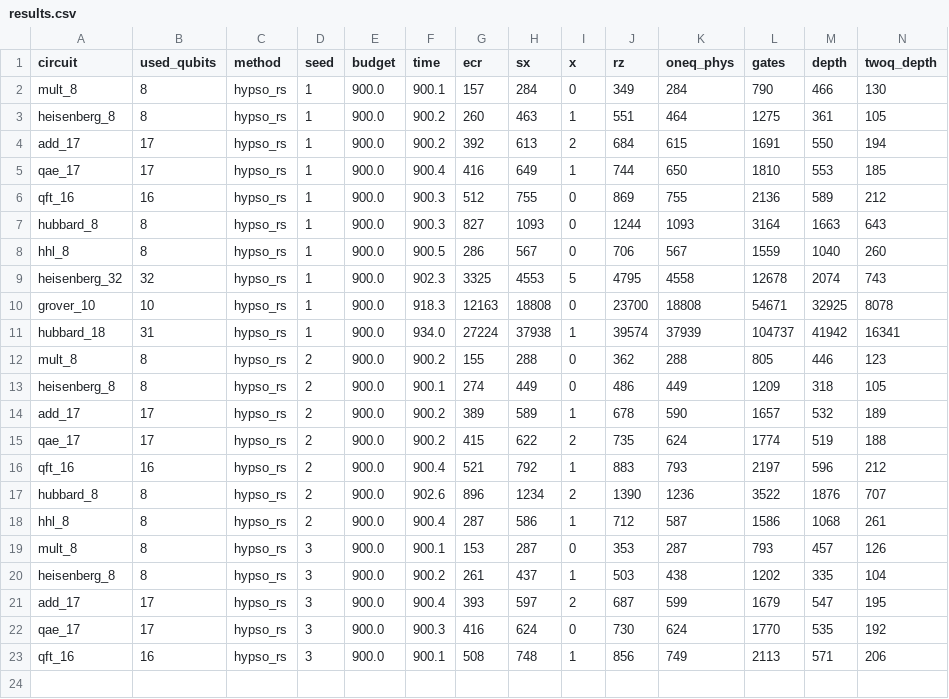
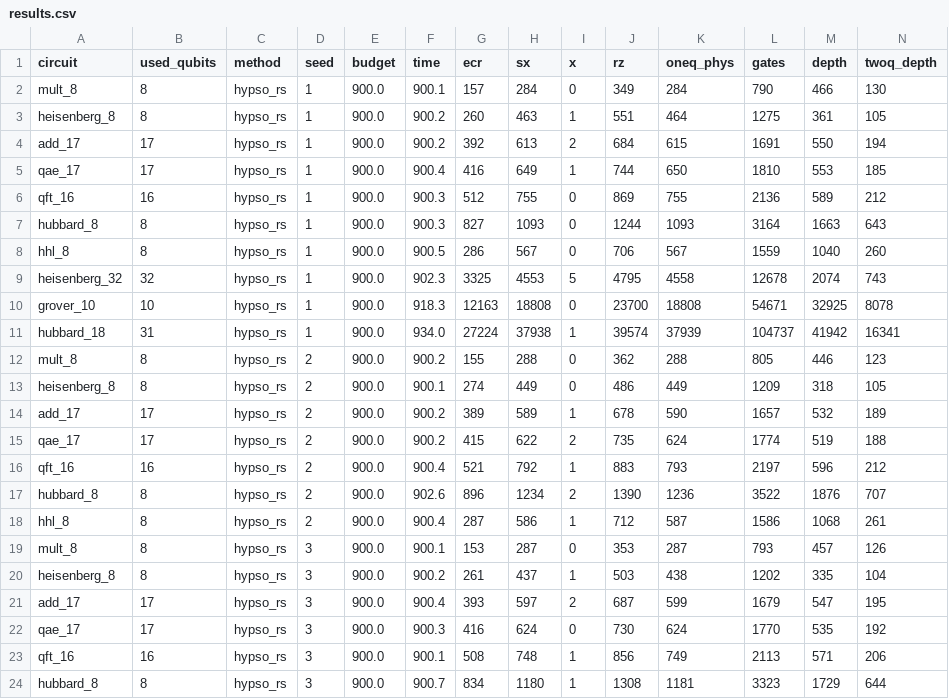
Before and after one commit to mwalidcharrwi/PSO_Optimization, a CSV file: results/ibm_revision/hypso_rs/results.csv, drawn as a sheet; only a part is shown; rows hold the shown columns only; the diff names each change by its address in the sheet, - before the commit and + after, or states it on an @@ line.

```diff
--- a/results/ibm_revision/hypso_rs/results.csv
+++ b/results/ibm_revision/hypso_rs/results.csv
+row 24: hubbard_8 | 8 | hypso_rs | 3 | 900.0 | 900.7 | 834 | 1180 | 1 | 1308 | 1181 | 3323 | 1729 | 644
```
Also changed, not shown: 3 other files.
